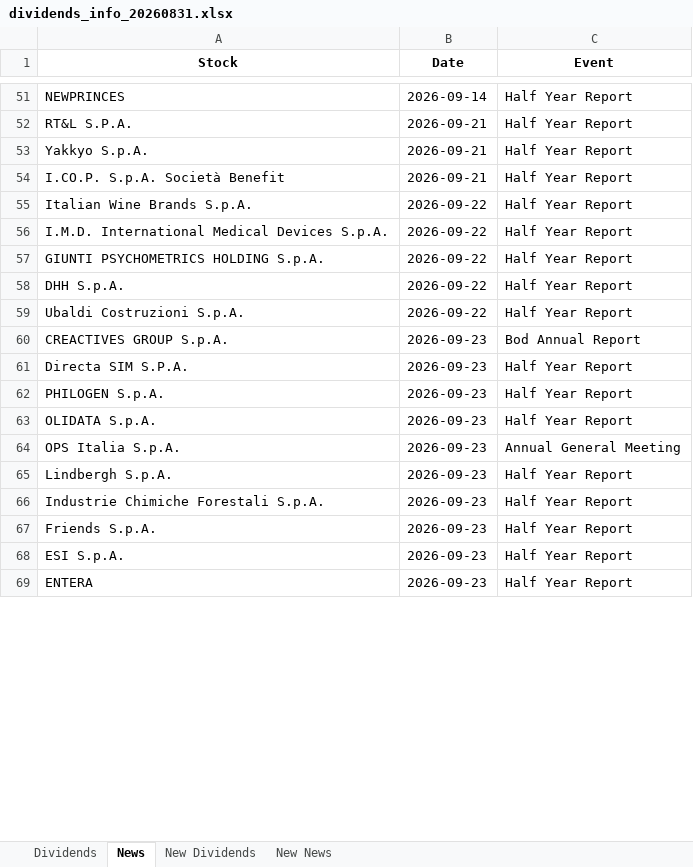
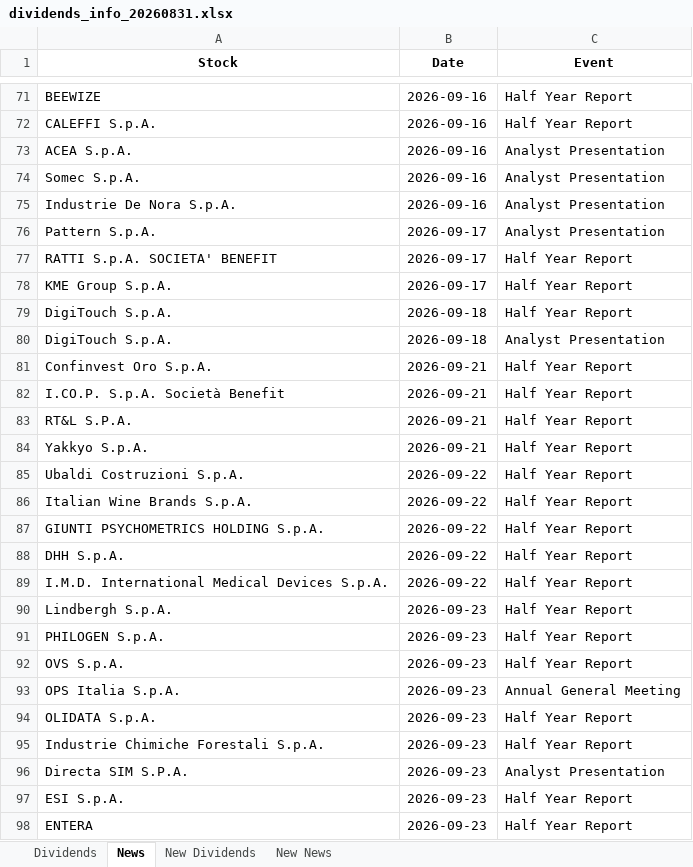
Before and after one commit to pattuallo/pattuallo.github.io, an Excel workbook: data/dividends_info_20260831.xlsx, sheet News, drawn as a sheet; only a part is shown, gaps mark what is left out; values as stored, in another font and other column widths than the file's, no borders; removed rows and columns are numbered as before the commit, all else as after; the diff covers the shown part only; the diff names each change by its address in the sheet, - before the commit and + after, or states it on an @@ line.

```diff
--- a/data/dividends_info_20260831.xlsx (sheet News)
+++ b/data/dividends_info_20260831.xlsx (sheet News)
-A71 (Stock): NEWPRINCES
+A71 (Stock): BEEWIZE
-B71 (Date): 2026-09-14
+B71 (Date): 2026-09-16
+row 72: CALEFFI S.p.A. | 2026-09-16 | Half Year Report
+row 73: ACEA S.p.A. | 2026-09-16 | Analyst Presentation
+row 74: Somec S.p.A. | 2026-09-16 | Analyst Presentation
+row 75: Industrie De Nora S.p.A. | 2026-09-16 | Analyst Presentation
+row 76: Pattern S.p.A. | 2026-09-17 | Analyst Presentation
+row 77: RATTI S.p.A. SOCIETA' BENEFIT | 2026-09-17 | Half Year Report
+row 78: KME Group S.p.A. | 2026-09-17 | Half Year Report
+row 79: DigiTouch S.p.A. | 2026-09-18 | Half Year Report
+row 80: DigiTouch S.p.A. | 2026-09-18 | Analyst Presentation
+row 81: Confinvest Oro S.p.A. | 2026-09-21 | Half Year Report
@@ row 54 moved to row 82: I.CO.P. S.p.A. Società Benefit @@
@@ row 59 moved to row 85: Ubaldi Costruzioni S.p.A. @@
-row 60: CREACTIVES GROUP S.p.A. | 2026-09-23 | Bod Annual Report
@@ row 61 moved to row 99: Directa SIM S.P.A. @@
@@ row 56 moved to row 89: I.M.D. International Medical Devices S.p… @@
@@ row 65 moved to row 90: Lindbergh S.p.A. @@
+row 92: OVS S.p.A. | 2026-09-23 | Half Year Report
@@ row 64 moved to row 93: OPS Italia S.p.A. @@
-row 67: Friends S.p.A. | 2026-09-23 | Half Year Report
@@ row 70 moved to row 96: Directa SIM S.P.A. @@
```
Also changed, not shown: 34 added rows, 13 removed rows, 106 moved rows and 28 edited cells elsewhere in this sheet, sheet New News, sheet Dividends, 1 other file.
